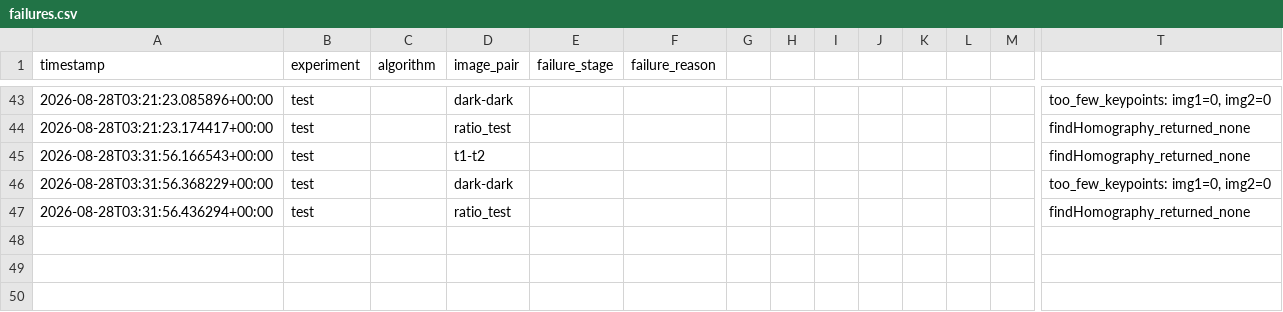
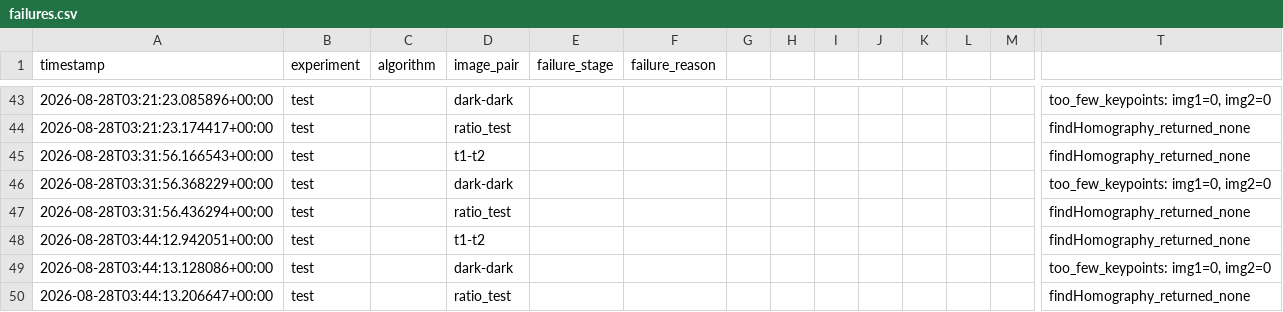
Before and after one commit to mhiskall282/Feature-Based-Image-Matching-and-Automatic-Panorama-Construction-Problem, a CSV file: results/logs/failures.csv, drawn as a sheet; only a part is shown, gaps mark what is left out; rows hold the shown columns only; the diff names each change by its address in the sheet, - before the commit and + after, or states it on an @@ line.

```diff
--- a/results/logs/failures.csv
+++ b/results/logs/failures.csv
+row 48: 2026-08-28T03:44:12.942051+00:00 | test |  | t1-t2 |  |  |  |  |  |  |  |  |  | findHomography_returned_none
+row 49: 2026-08-28T03:44:13.128086+00:00 | test |  | dark-dark |  |  |  |  |  |  |  |  |  | too_few_keypoints: img1=0, img2=0
+row 50: 2026-08-28T03:44:13.206647+00:00 | test |  | ratio_test |  |  |  |  |  |  |  |  |  | findHomography_returned_none
```
Also changed, not shown: 2 other files.
